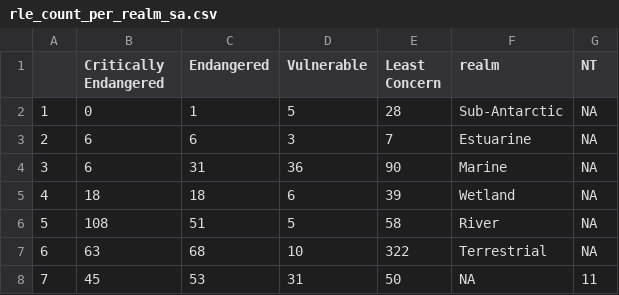
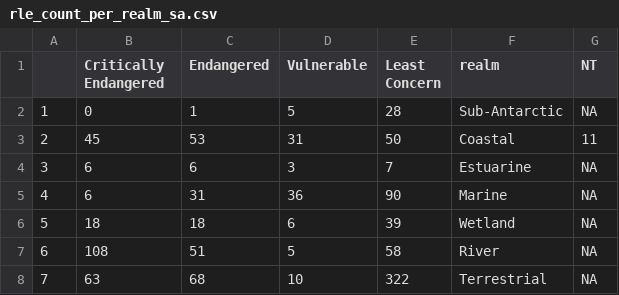
Before and after one commit to askowno/Integrated_results, a CSV file: outputs/rle_count_per_realm_sa.csv, drawn as a sheet.

```diff
--- a/outputs/rle_count_per_realm_sa.csv
+++ b/outputs/rle_count_per_realm_sa.csv
@@ -2,7 +2,7 @@
 "1",0,1,5,28,"Sub-Antarctic",NA
-"2",6,6,3,7,"Estuarine",NA
-"3",6,31,36,90,"Marine",NA
-"4",18,18,6,39,"Wetland",NA
-"5",108,51,5,58,"River",NA
-"6",63,68,10,322,"Terrestrial",NA
-"7",45,53,31,50,NA,11
+"2",45,53,31,50,"Coastal",11
+"3",6,6,3,7,"Estuarine",NA
+"4",6,31,36,90,"Marine",NA
+"5",18,18,6,39,"Wetland",NA
+"6",108,51,5,58,"River",NA
+"7",63,68,10,322,"Terrestrial",NA
```
Also changed, not shown: outputs/rle_ext_per_realm_sa.csv, 10 other files.
